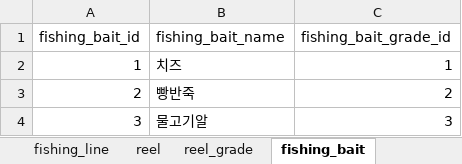
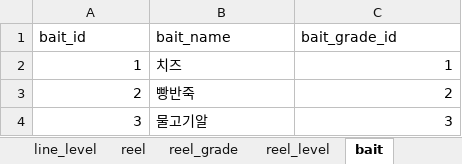
Before and after one commit to nayoonv/game-uruk2, an Excel workbook: 기획 데이터.xlsx, sheet bait, drawn as a sheet; values as stored, in another font and other column widths than the file's, no borders; removed rows and columns are numbered as before the commit, all else as after; the diff names each change by its address in the sheet, - before the commit and + after, or states it on an @@ line.

```diff
--- a/기획 데이터.xlsx (sheet bait)
+++ b/기획 데이터.xlsx (sheet bait)
-sheet tab: fishing_bait
+sheet tab: bait
+sheet tab: line_level
+sheet tab: reel_level
-row 1: fishing_bait_id | fishing_bait_name | fishing_bait_grade_id
+row 1: bait_id | bait_name | bait_grade_id
```
Also changed, not shown: sheet line, sheet fish, sheet item, sheet preparation_type, sheet piece, sheet sinker, 6 more sheets, other sheet tabs, 테이블 구성.xlsx.
